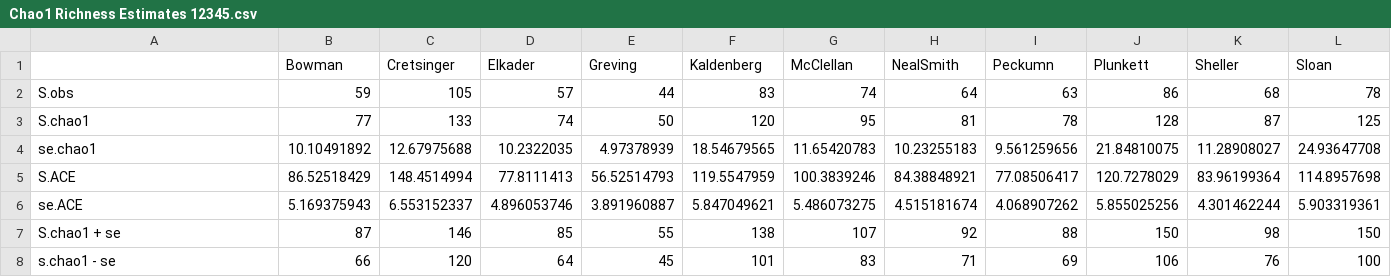
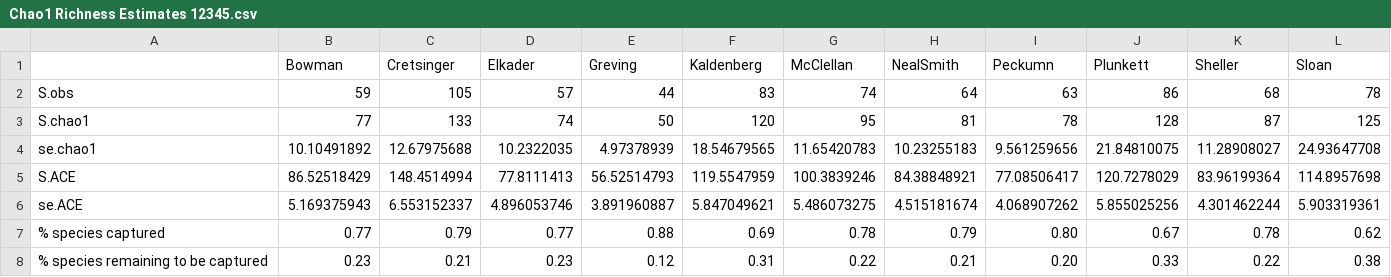
Before and after one commit to morganmackert/mmackert, a CSV file: Graphs/RichnessEstimates/Chao1 Richness Estimates 12345.csv, drawn as a sheet.

```diff
--- a/Graphs/RichnessEstimates/Chao1 Richness Estimates 12345.csv
+++ b/Graphs/RichnessEstimates/Chao1 Richness Estimates 12345.csv
@@ -6,3 +6,3 @@ S.ACE,86.52518429,148.4514994,77.8111413,56.52514793,119.5547959,100.3839246,84.
 se.ACE,5.169375943,6.553152337,4.896053746,3.891960887,5.847049621,5.486073275,4.515181674,4.068907262,5.855025256,4.301462244,5.903319361
-S.chao1 + se,87,146,85,55,138,107,92,88,150,98,150
-s.chao1 - se,66,120,64,45,101,83,71,69,106,76,100
+% species captured,0.77,0.79,0.77,0.88,0.69,0.78,0.79,0.80,0.67,0.78,0.62
+% species remaining to be captured,0.23,0.21,0.23,0.12,0.31,0.22,0.21,0.20,0.33,0.22,0.38
```
Also changed, not shown: 7 other files.
